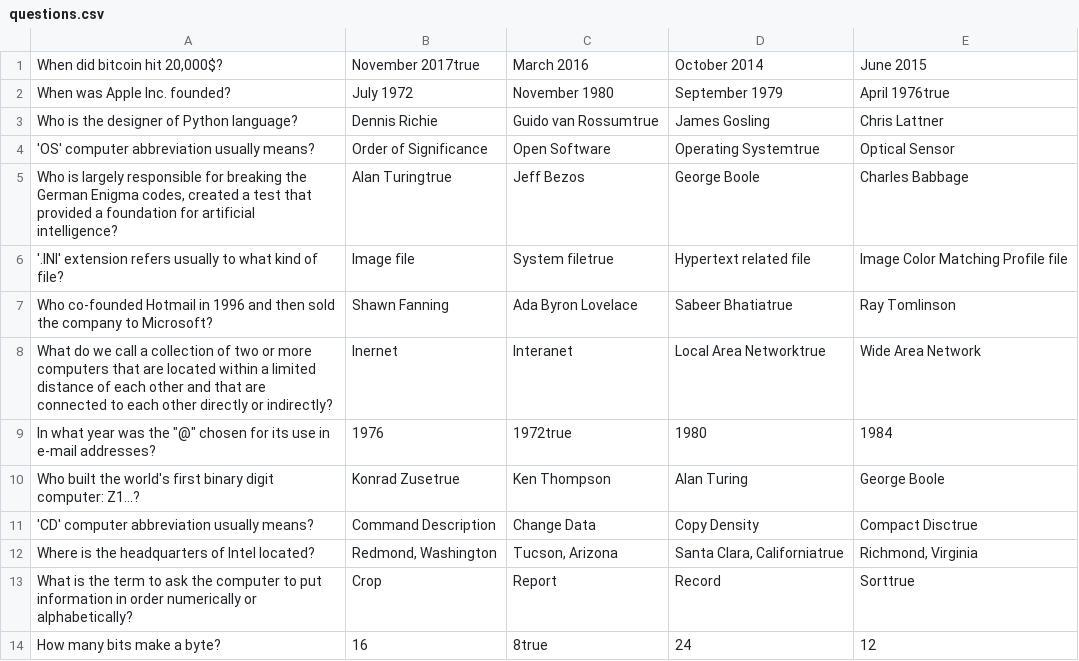
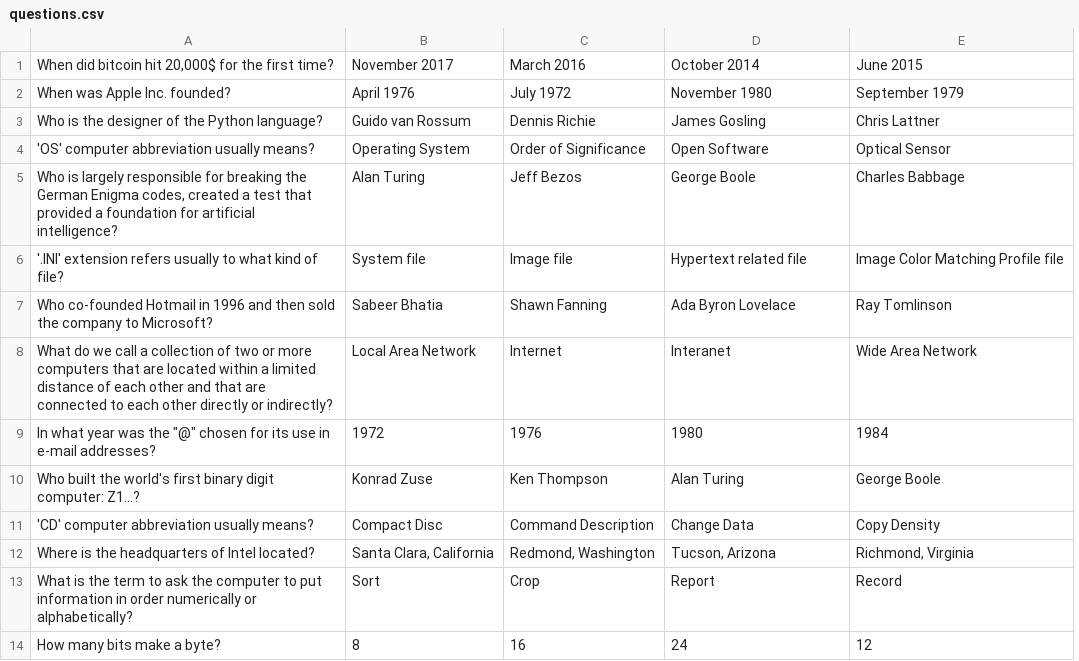
Before and after one commit to llohi/COMP.CS.100, a CSV file: PROJECTS/gui_project/questions.csv, drawn as a sheet; removed rows and columns are numbered as before the commit, all else as after; the diff names each change by its address in the sheet, - before the commit and + after, or states it on an @@ line.

```diff
--- a/PROJECTS/gui_project/questions.csv
+++ b/PROJECTS/gui_project/questions.csv
+column B, rows 1-14: November 2017 | April 1976 | Guido van Rossum | Operating System | Alan Turing | System file | Sabeer Bhatia | Local Area Network | 1972 | Konrad Zuse | Compact Disc | Santa Clara, California | Sort | 8
-column C, rows 1-14: March 2016 | November 1980 | Guido van Rossumtrue | Open Software | Jeff Bezos | System filetrue | Ada Byron Lovelace | Interanet | 1972true | Ken Thompson | Change Data | Tucson, Arizona | Report | 8true
-A1: When did bitcoin hit 20,000$?
+A1: When did bitcoin hit 20,000$ for the first time?
-C1: November 2017true
+C1: March 2016
-D2: September 1979
+D2: November 1980
-E2: April 1976true
+E2: September 1979
-A3: Who is the designer of Python language?
+A3: Who is the designer of the Python language?
-D4: Operating Systemtrue
+D4: Open Software
-C5: Alan Turingtrue
+C5: Jeff Bezos
-D7: Sabeer Bhatiatrue
+D7: Ada Byron Lovelace
-C8: Inernet
+C8: Internet
-D8: Local Area Networktrue
+D8: Interanet
-C10: Konrad Zusetrue
+C10: Ken Thompson
-D11: Copy Density
+D11: Change Data
-E11: Compact Disctrue
+E11: Copy Density
-D12: Santa Clara, Californiatrue
+D12: Tucson, Arizona
-D13: Record
+D13: Report
-E13: Sorttrue
+E13: Record
```
Also changed, not shown: 3 other files.
